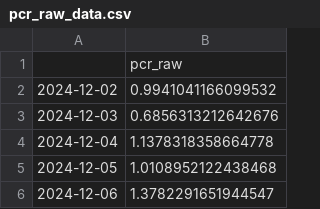
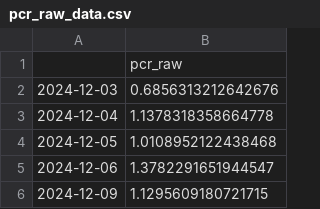
Before and after one commit to hhhpophhh-dot/k-fear-greed-index, a CSV file: pcr_raw_data.csv, drawn as a sheet; only a part is shown; the shorter side is filled out with more unchanged rows; the diff names each change by its address in the sheet, - before the commit and + after, or states it on an @@ line.

```diff
--- a/pcr_raw_data.csv
+++ b/pcr_raw_data.csv
-row 2: 2024-12-02 | 0.9941041166099532
```
